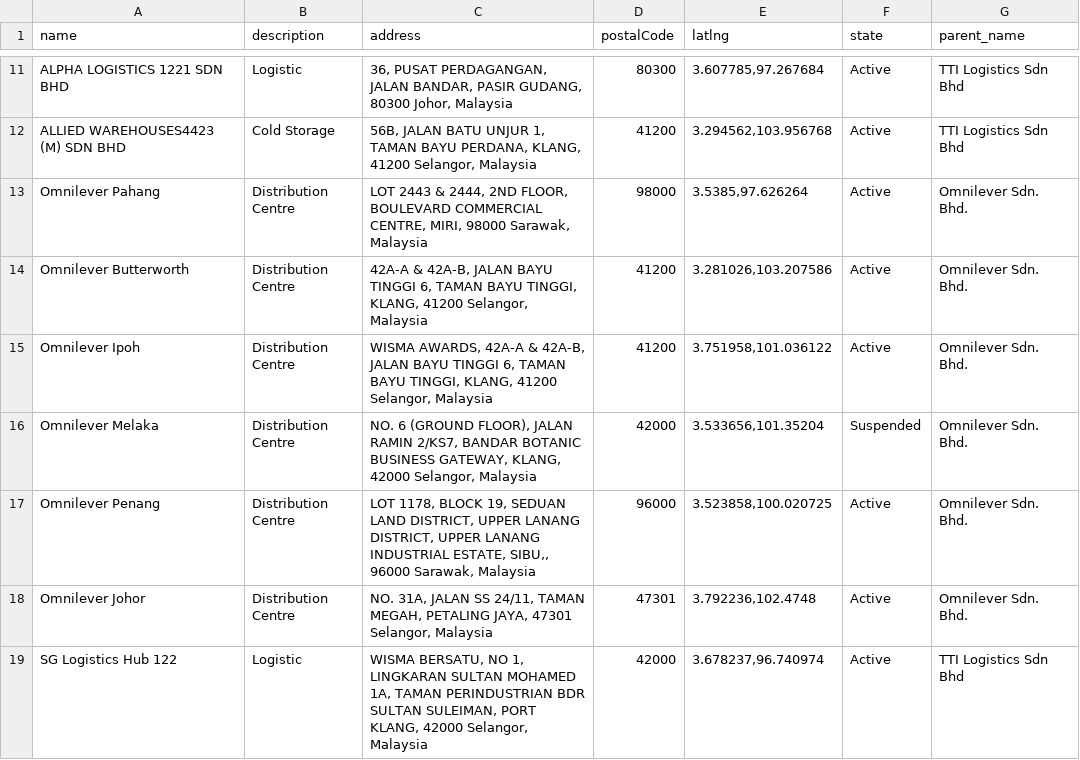
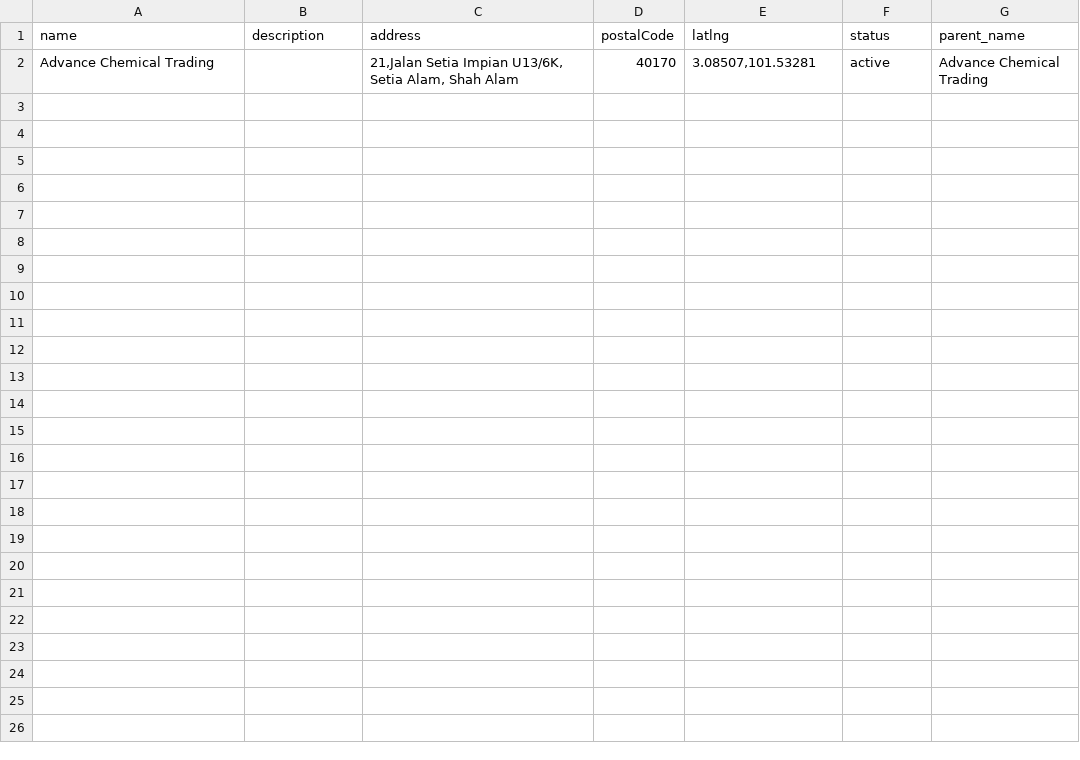
Before and after one commit to things-factory/opa-test, a CSV file: seeds/bizplace.csv, drawn as a sheet; only a part is shown, gaps mark what is left out; removed rows and columns are numbered as before the commit, all else as after; the diff covers the shown part only; the diff names each change by its address in the sheet, - before the commit and + after, or states it on an @@ line.

Commit message:
v0.0.63
add new company, bizplace seed and domain for bizplace migration

```diff
--- a/seeds/bizplace.csv
+++ b/seeds/bizplace.csv
-F1: state
+F1: status
-row 11: ALPHA LOGISTICS 1221 SDN BHD | Logistic | 36, PUSAT PERDAGANGAN, JALAN BANDAR, PASIR GUDANG, 80300 Johor, Malaysia | 80300 | 3.607785,97.267684 | Active | TTI Logistics Sdn Bhd
-row 12: ALLIED WAREHOUSES4423 (M) SDN BHD | Cold Storage | 56B, JALAN BATU UNJUR 1, TAMAN BAYU PERDANA, KLANG, 41200 Selangor, Malaysia | 41200 | 3.294562,103.956768 | Active | TTI Logistics Sdn Bhd
-row 13: Omnilever Pahang | Distribution Centre | LOT 2443 & 2444, 2ND FLOOR, BOULEVARD COMMERCIAL CENTRE, MIRI, 98000 Sarawak, Malaysia | 98000 | 3.5385,97.626264 | Active | Omnilever Sdn. Bhd.
-row 14: Omnilever Butterworth | Distribution Centre | 42A-A & 42A-B, JALAN BAYU TINGGI 6, TAMAN BAYU TINGGI, KLANG, 41200 Selangor, Malaysia | 41200 | 3.281026,103.207586 | Active | Omnilever Sdn. Bhd.
-row 15: Omnilever Ipoh | Distribution Centre | WISMA AWARDS, 42A-A & 42A-B, JALAN BAYU TINGGI 6, TAMAN BAYU TINGGI, KLANG, 41200 Selangor, Malaysia | 41200 | 3.751958,101.036122 | Active | Omnilever Sdn. Bhd.
-row 16: Omnilever Melaka | Distribution Centre | NO. 6 (GROUND FLOOR), JALAN RAMIN 2/KS7, BANDAR BOTANIC BUSINESS GATEWAY, KLANG, 42000 Selangor, Malaysia | 42000 | 3.533656,101.35204 | Suspended | Omnilever Sdn. Bhd.
-row 17: Omnilever Penang | Distribution Centre | LOT 1178, BLOCK 19, SEDUAN LAND DISTRICT, UPPER LANANG DISTRICT, UPPER LANANG INDUSTRIAL ESTATE, SIBU,, 96000 Sarawak, Malaysia | 96000 | 3.523858,100.020725 | Active | Omnilever Sdn. Bhd.
-row 18: Omnilever Johor | Distribution Centre | NO. 31A, JALAN SS 24/11, TAMAN MEGAH, PETALING JAYA, 47301 Selangor, Malaysia | 47301 | 3.792236,102.4748 | Active | Omnilever Sdn. Bhd.
-row 19: SG Logistics Hub 122 | Logistic | WISMA BERSATU, NO 1, LINGKARAN SULTAN MOHAMED 1A, TAMAN PERINDUSTRIAN BDR SULTAN SULEIMAN, PORT KLANG, 42000 Selangor, Malaysia | 42000 | 3.678237,96.740974 | Active | TTI Logistics Sdn Bhd
+row 2: Advance Chemical Trading |  | 21,Jalan Setia Impian U13/6K, Setia Alam, Shah Alam | 40170 | 3.08507,101.53281 | active | Advance Chemical Trading
```
Also changed, not shown: 9 removed rows elsewhere in this file, 3 other files.
